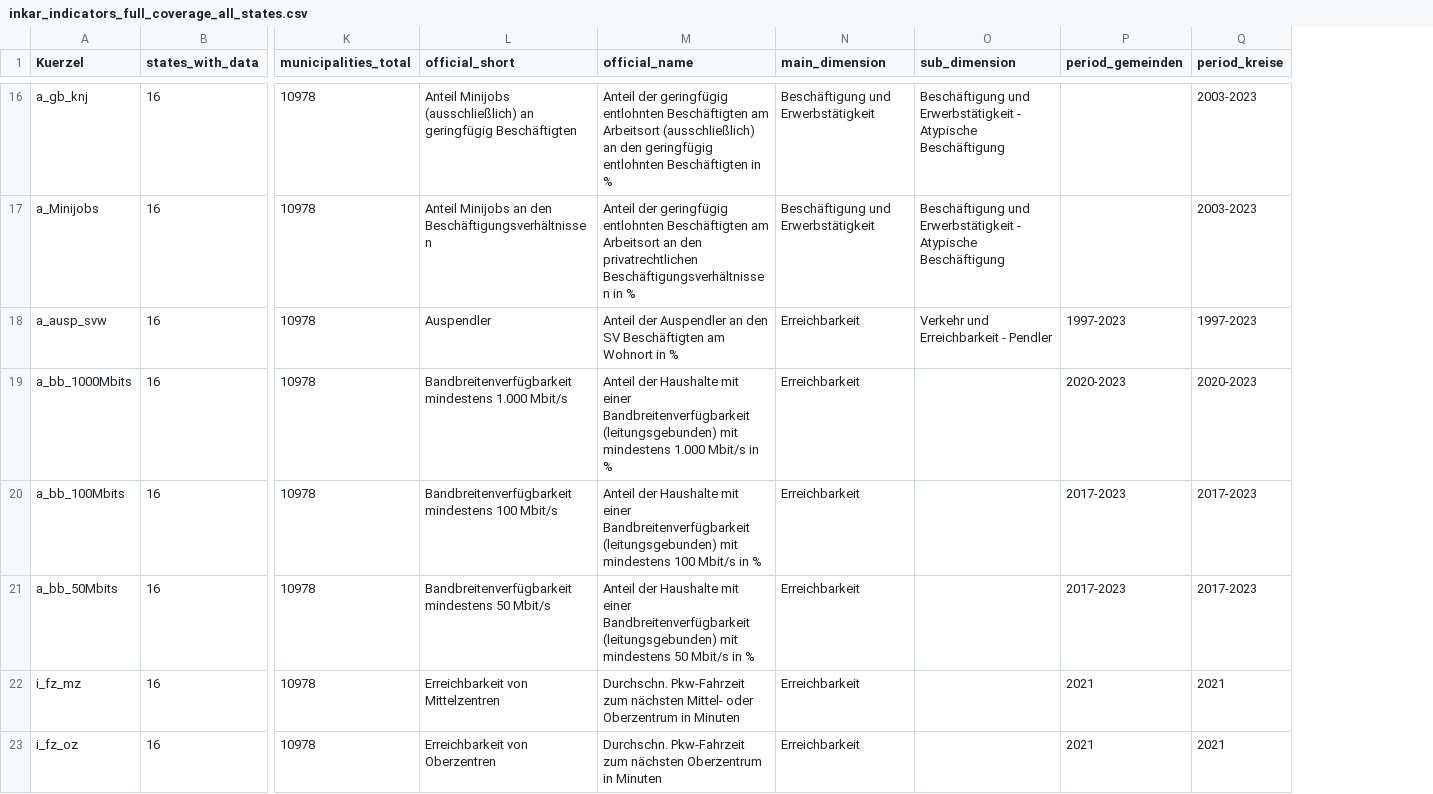
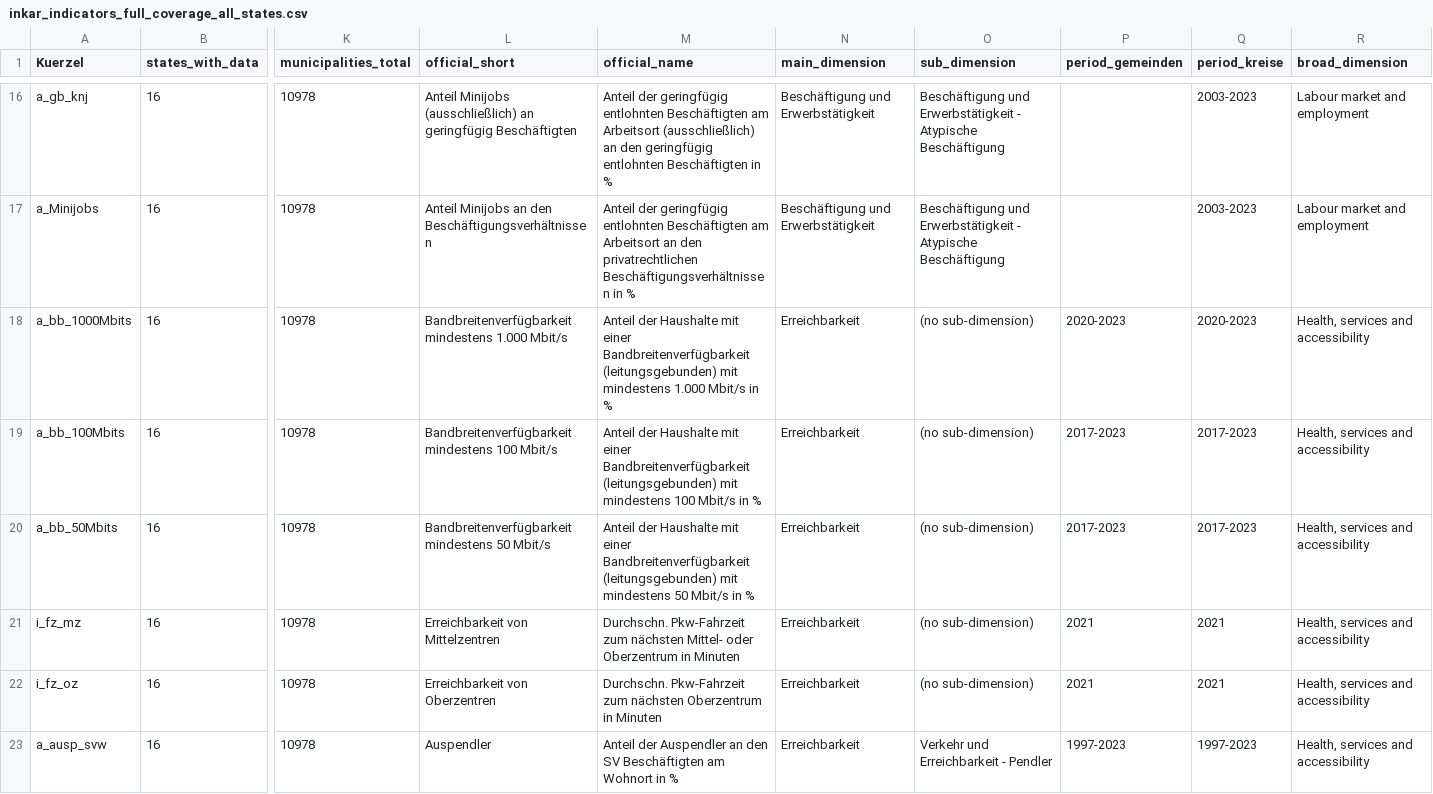
Before and after one commit to CptJean1312/Master-Thesis, a CSV file: outputs_inkar_overview/inkar_indicators_full_coverage_all_states.csv, drawn as a sheet; only a part is shown, gaps mark what is left out; removed rows and columns are numbered as before the commit, all else as after; rows hold the shown columns only; the diff covers the shown part only; the diff names each change by its address in the sheet, - before the commit and + after, or states it on an @@ line.

Commit message:
inkar german availability r script launch

```diff
--- a/outputs_inkar_overview/inkar_indicators_full_coverage_all_states.csv
+++ b/outputs_inkar_overview/inkar_indicators_full_coverage_all_states.csv
+column R (broad_dimension), rows 16-17: Labour market and employment | Labour market and employment; row 23: Health, services and accessibility
+row 18: a_bb_1000Mbits | 16 | 10978 | Bandbreitenverfügbarkeit mindestens 1.000 Mbit/s | Anteil der Haushalte mit einer Bandbreitenverfügbarkeit (leitungsgebunden) mit mindestens 1.000 Mbit/s in % | Erreichbarkeit | (no sub-dimension) | 2020-2023 | 2020-2023 | Health, services and accessibility
+row 19: a_bb_100Mbits | 16 | 10978 | Bandbreitenverfügbarkeit mindestens 100 Mbit/s | Anteil der Haushalte mit einer Bandbreitenverfügbarkeit (leitungsgebunden) mit mindestens 100 Mbit/s in % | Erreichbarkeit | (no sub-dimension) | 2017-2023 | 2017-2023 | Health, services and accessibility
+row 20: a_bb_50Mbits | 16 | 10978 | Bandbreitenverfügbarkeit mindestens 50 Mbit/s | Anteil der Haushalte mit einer Bandbreitenverfügbarkeit (leitungsgebunden) mit mindestens 50 Mbit/s in % | Erreichbarkeit | (no sub-dimension) | 2017-2023 | 2017-2023 | Health, services and accessibility
+row 21: i_fz_mz | 16 | 10978 | Erreichbarkeit von Mittelzentren | Durchschn. Pkw-Fahrzeit zum nächsten Mittel- oder Oberzentrum in Minuten | Erreichbarkeit | (no sub-dimension) | 2021 | 2021 | Health, services and accessibility
+row 22: i_fz_oz | 16 | 10978 | Erreichbarkeit von Oberzentren | Durchschn. Pkw-Fahrzeit zum nächsten Oberzentrum in Minuten | Erreichbarkeit | (no sub-dimension) | 2021 | 2021 | Health, services and accessibility
-row 19: a_bb_1000Mbits | 16 | 10978 | Bandbreitenverfügbarkeit mindestens 1.000 Mbit/s | Anteil der Haushalte mit einer Bandbreitenverfügbarkeit (leitungsgebunden) mit mindestens 1.000 Mbit/s in % | Erreichbarkeit |  | 2020-2023 | 2020-2023
-row 20: a_bb_100Mbits | 16 | 10978 | Bandbreitenverfügbarkeit mindestens 100 Mbit/s | Anteil der Haushalte mit einer Bandbreitenverfügbarkeit (leitungsgebunden) mit mindestens 100 Mbit/s in % | Erreichbarkeit |  | 2017-2023 | 2017-2023
-row 21: a_bb_50Mbits | 16 | 10978 | Bandbreitenverfügbarkeit mindestens 50 Mbit/s | Anteil der Haushalte mit einer Bandbreitenverfügbarkeit (leitungsgebunden) mit mindestens 50 Mbit/s in % | Erreichbarkeit |  | 2017-2023 | 2017-2023
-row 22: i_fz_mz | 16 | 10978 | Erreichbarkeit von Mittelzentren | Durchschn. Pkw-Fahrzeit zum nächsten Mittel- oder Oberzentrum in Minuten | Erreichbarkeit |  | 2021 | 2021
-row 23: i_fz_oz | 16 | 10978 | Erreichbarkeit von Oberzentren | Durchschn. Pkw-Fahrzeit zum nächsten Oberzentrum in Minuten | Erreichbarkeit |  | 2021 | 2021
```
Also changed, not shown: 19 edited cells elsewhere in this file, 7 other files.
